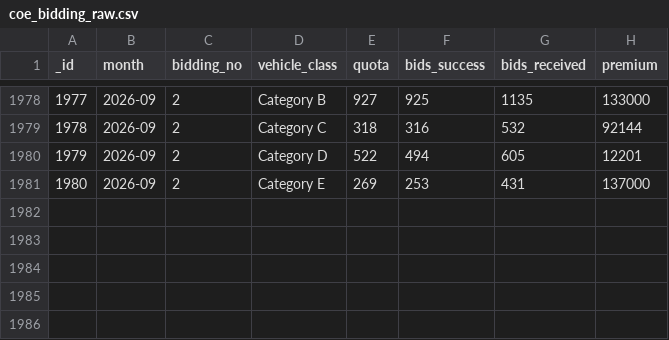
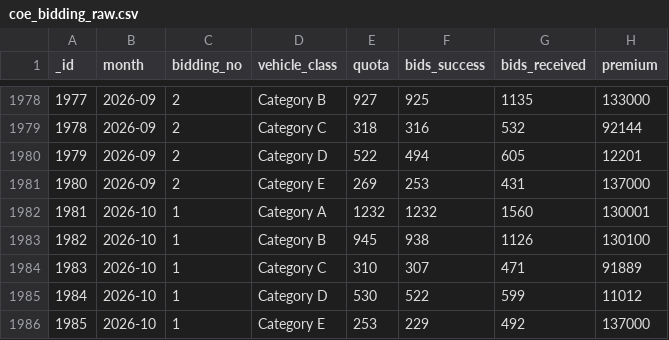
Before and after one commit to axellee1994/coe-forecasting, a CSV file: dataset/coe_bidding_raw.csv, drawn as a sheet; only a part is shown, gaps mark what is left out.

```diff
--- a/dataset/coe_bidding_raw.csv
+++ b/dataset/coe_bidding_raw.csv
@@ -1981 +1981,6 @@ _id,month,bidding_no,vehicle_class,quota,bids_success,bids_received,premium
 1980,2026-09,2,Category E,269,253,431,137000
+1981,2026-10,1,Category A,1232,1232,1560,130001
+1982,2026-10,1,Category B,945,938,1126,130100
+1983,2026-10,1,Category C,310,307,471,91889
+1984,2026-10,1,Category D,530,522,599,11012
+1985,2026-10,1,Category E,253,229,492,137000
```
Also changed, not shown: 2 other files.
